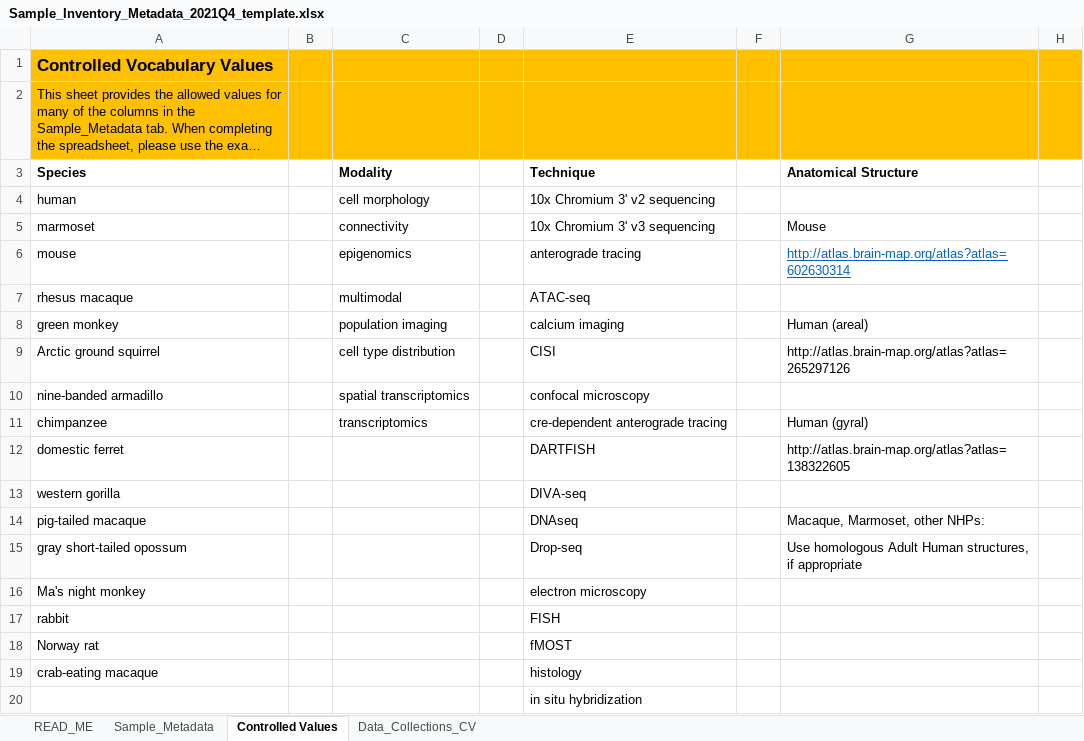
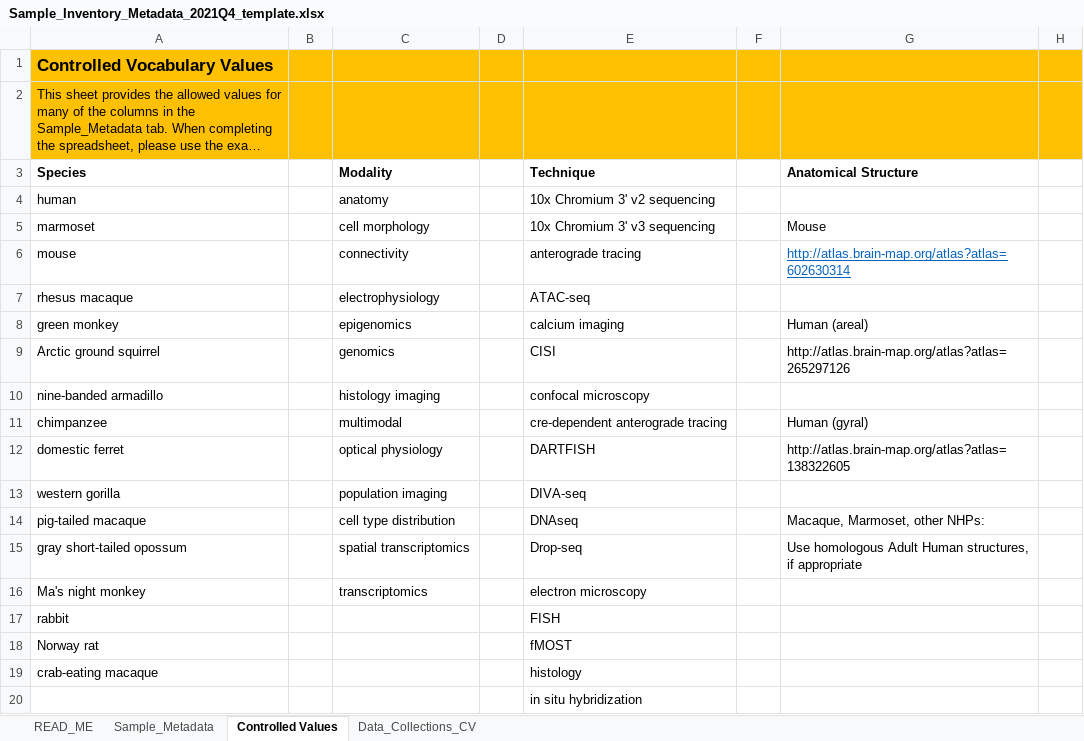
Before and after one commit to BICCN/BCDC-Metadata, an Excel workbook: Templates/sample_inventory/Sample_Inventory_Metadata_2021Q4_template.xlsx, sheet Controlled Values, drawn as a sheet; only a part is shown; long unchanged cells end in …; values as stored, in another font and other column widths than the file's, no borders; the diff covers the shown part only; the diff names each change by its address in the sheet, - before the commit and + after, or states it on an @@ line.

```diff
--- a/Templates/sample_inventory/Sample_Inventory_Metadata_2021Q4_template.xlsx (sheet Controlled Values)
+++ b/Templates/sample_inventory/Sample_Inventory_Metadata_2021Q4_template.xlsx (sheet Controlled Values)
-C4 (Modality): cell morphology
+C4 (Modality): anatomy
-C5 (Modality): connectivity
+C5 (Modality): cell morphology
-C6 (Modality): epigenomics
+C6 (Modality): connectivity
-C7 (Modality): multimodal
+C7 (Modality): electrophysiology
-C8 (Modality): population imaging
+C8 (Modality): epigenomics
-C9 (Modality): cell type distribution
+C9 (Modality): genomics
-C10 (Modality): spatial transcriptomics
+C10 (Modality): histology imaging
-C11 (Modality): transcriptomics
+C11 (Modality): multimodal
-C12 (Modality): (empty)
+C12 (Modality): optical physiology
-C13 (Modality): (empty)
+C13 (Modality): population imaging
-C14 (Modality): (empty)
+C14 (Modality): cell type distribution
-C15 (Modality): (empty)
+C15 (Modality): spatial transcriptomics
-C16 (Modality): (empty)
+C16 (Modality): transcriptomics
```
Also changed, not shown: 1 added row, 1 removed row and 10 edited cells elsewhere in this sheet, Templates/project_collection/project_collection_template.xlsx.
